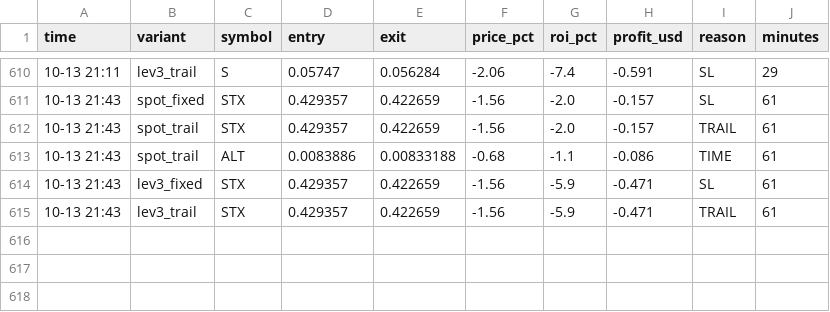
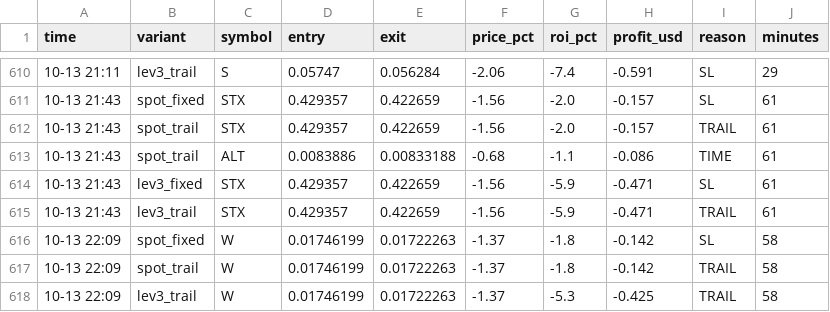
Before and after one commit to Ehsan2893/top1000.py, a CSV file: sim_trades.csv, drawn as a sheet; only a part is shown, gaps mark what is left out; the diff names each change by its address in the sheet, - before the commit and + after, or states it on an @@ line.

```diff
--- a/sim_trades.csv
+++ b/sim_trades.csv
+row 616: 10-13 22:09 | spot_fixed | W | 0.01746199 | 0.01722263 | -1.37 | -1.8 | -0.142 | SL | 58
+row 617: 10-13 22:09 | spot_trail | W | 0.01746199 | 0.01722263 | -1.37 | -1.8 | -0.142 | TRAIL | 58
+row 618: 10-13 22:09 | lev3_trail | W | 0.01746199 | 0.01722263 | -1.37 | -5.3 | -0.425 | TRAIL | 58
```
Also changed, not shown: 2 other files.
